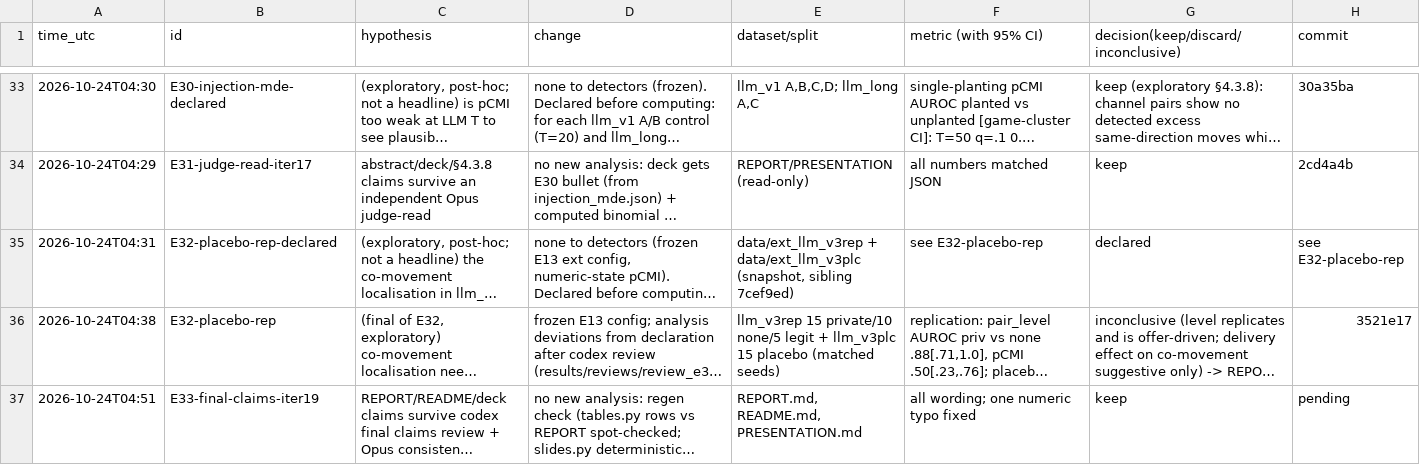
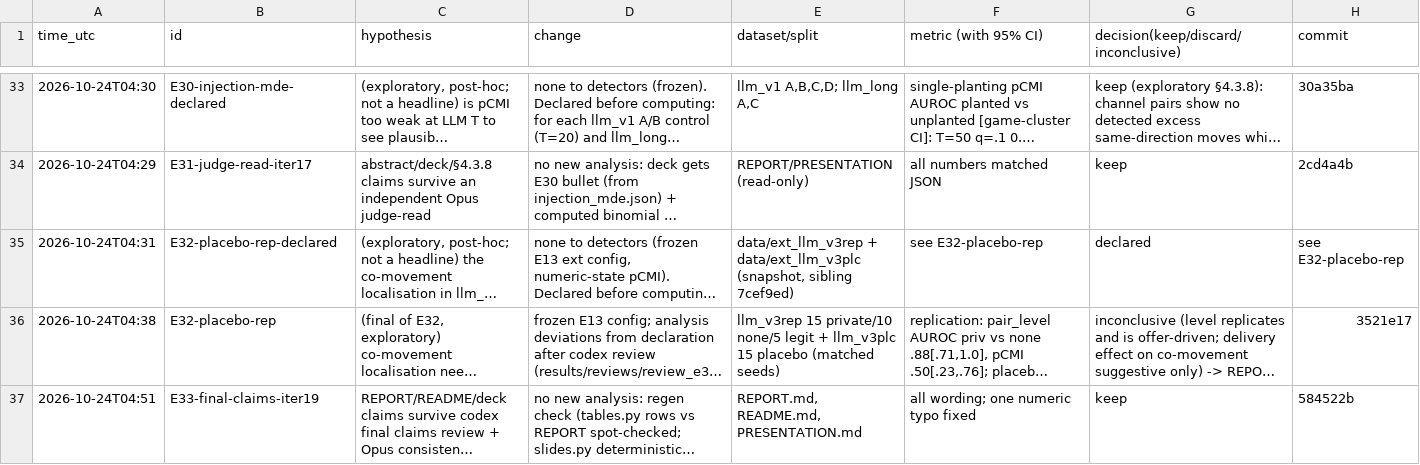
Before and after one commit to DennisToma/collusion-14-infotheory, a TSV file: EXPERIMENTS.tsv, drawn as a sheet; only a part is shown, gaps mark what is left out; long unchanged cells end in …; the diff names each change by its address in the sheet, - before the commit and + after, or states it on an @@ line.

```diff
--- a/EXPERIMENTS.tsv
+++ b/EXPERIMENTS.tsv
-H37 (commit): pending
+H37 (commit): 584522b
```
